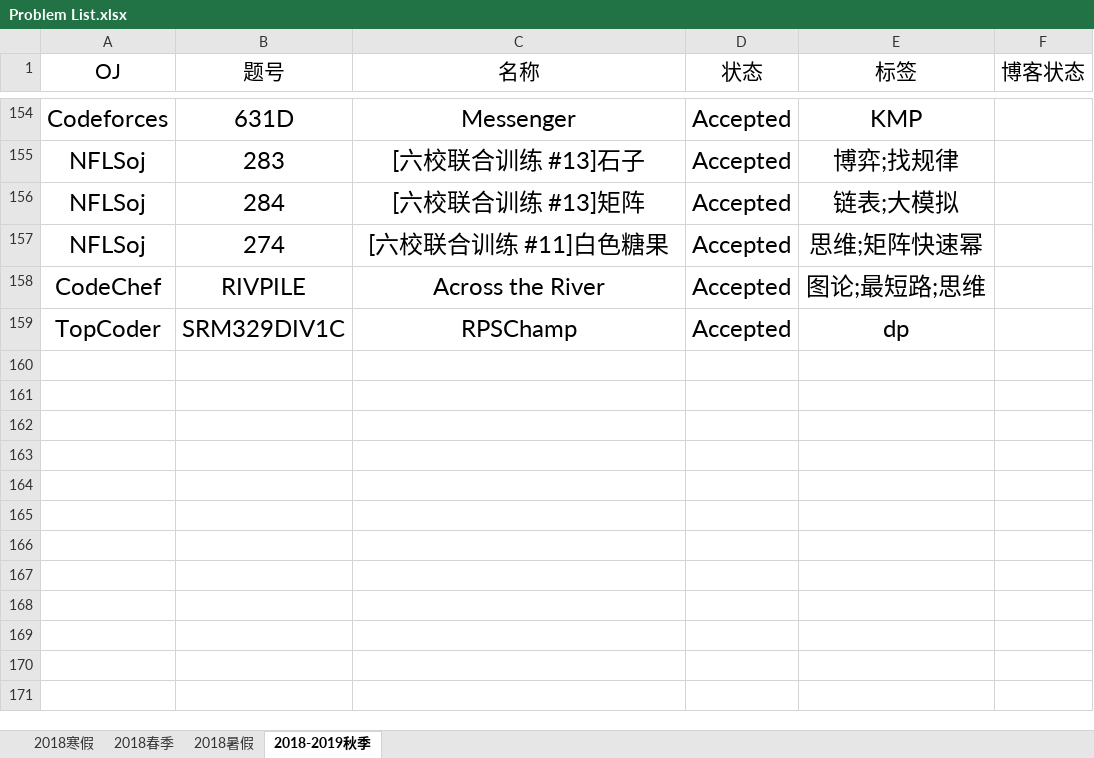
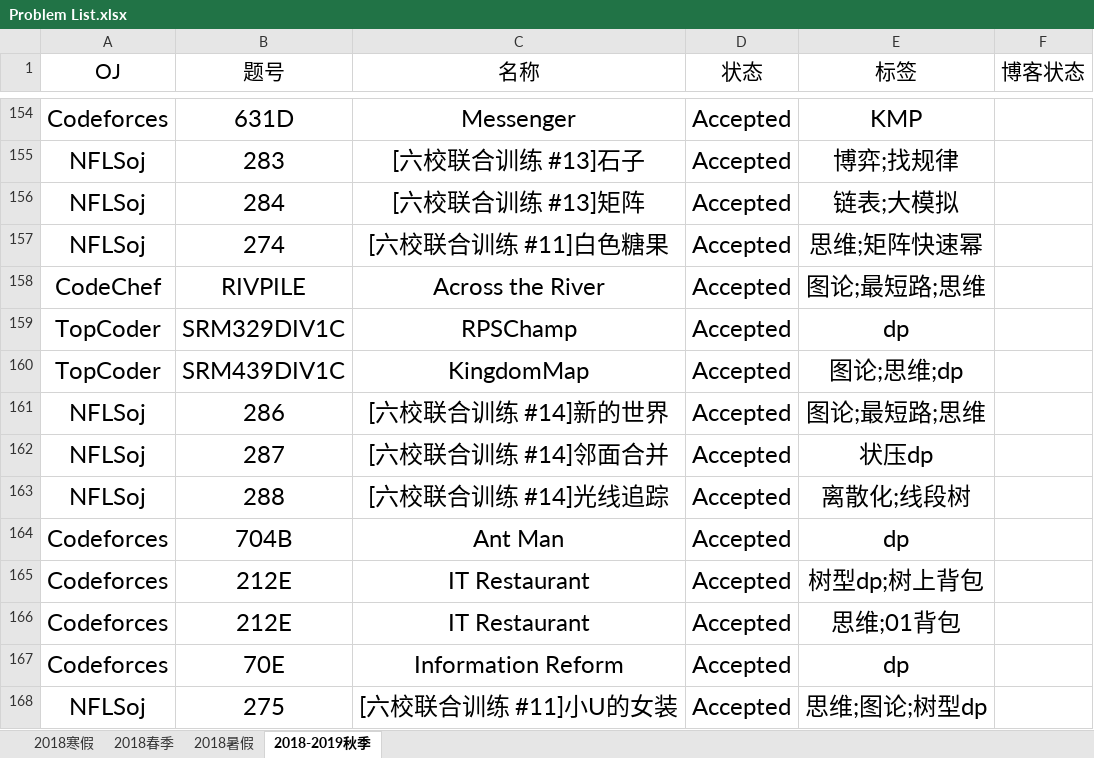
Before and after one commit to IcePrincess-1968/Programmes, an Excel workbook: Problem List.xlsx, sheet 2018-2019秋季, drawn as a sheet; only a part is shown, gaps mark what is left out; values as stored, in another font and other column widths than the file's, no borders; the diff names each change by its address in the sheet, - before the commit and + after, or states it on an @@ line.

Commit message:
add cf212e,cf70e,nflsoj271(unfinished),nflsoj275 and tcsrm739div1c

```diff
--- a/Problem List.xlsx (sheet 2018-2019秋季)
+++ b/Problem List.xlsx (sheet 2018-2019秋季)
+row 160: TopCoder | SRM439DIV1C | KingdomMap | Accepted | 图论;思维;dp
+row 161: NFLSoj | 286 | [六校联合训练 #14]新的世界 | Accepted | 图论;最短路;思维
+row 162: NFLSoj | 287 | [六校联合训练 #14]邻面合并 | Accepted | 状压dp
+row 163: NFLSoj | 288 | [六校联合训练 #14]光线追踪 | Accepted | 离散化;线段树
+row 164: Codeforces | 704B | Ant Man | Accepted | dp
+row 165: Codeforces | 212E | IT Restaurant | Accepted | 树型dp;树上背包
+row 166: Codeforces | 212E | IT Restaurant | Accepted | 思维;01背包
+row 167: Codeforces | 70E | Information Reform | Accepted | dp
+row 168: NFLSoj | 275 | [六校联合训练 #11]小U的女装 | Accepted | 思维;图论;树型dp
```
Also changed, not shown: 9 other files.
